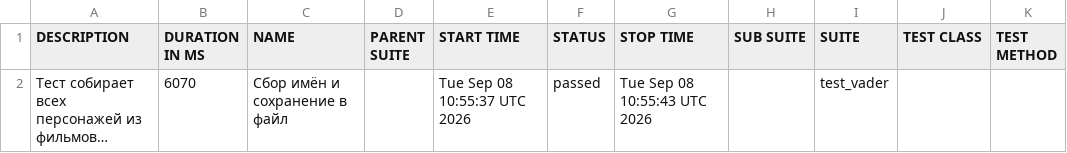
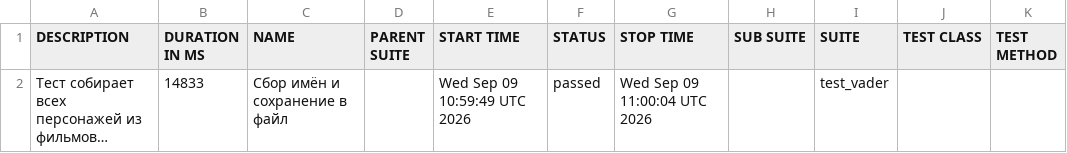
Before and after one commit to Nemets87/Star_Wars_Api_Alex_Smith, a CSV file: data/suites.csv, drawn as a sheet; long unchanged cells end in …; the diff names each change by its address in the sheet, - before the commit and + after, or states it on an @@ line.

```diff
--- a/data/suites.csv
+++ b/data/suites.csv
-B2 (DURATION IN MS): 6070
+B2 (DURATION IN MS): 14833
-E2 (START TIME): Tue Sep 08 10:55:37 UTC 2026
+E2 (START TIME): Wed Sep 09 10:59:49 UTC 2026
-G2 (STOP TIME): Tue Sep 08 10:55:43 UTC 2026
+G2 (STOP TIME): Wed Sep 09 11:00:04 UTC 2026
```
Also changed, not shown: 18 other files.
